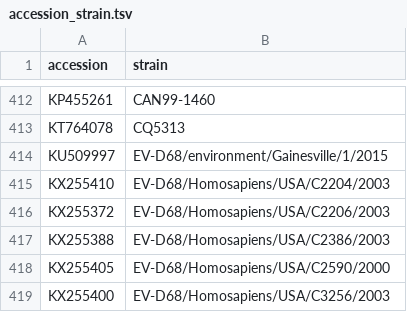
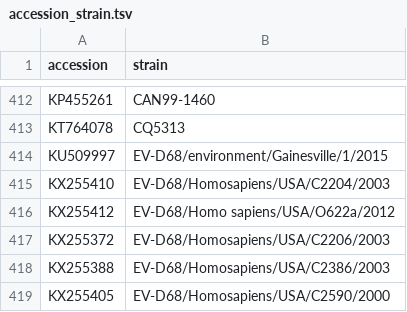
Before and after one commit to enterovirus-phylo/nextclade_d68, a TSV file: resources/accession_strain.tsv, drawn as a sheet; only a part is shown, gaps mark what is left out; the shorter side is filled out with more unchanged rows.

```diff
--- a/resources/accession_strain.tsv
+++ b/resources/accession_strain.tsv
@@ -415,2 +415,3 @@ KU509997	EV-D68/environment/Gainesville/1/2015
 KX255410	EV-D68/Homosapiens/USA/C2204/2003
+KX255412	EV-D68/Homo sapiens/USA/O622a/2012
 KX255372	EV-D68/Homosapiens/USA/C2206/2003
```
Also changed, not shown: 1 other file.
